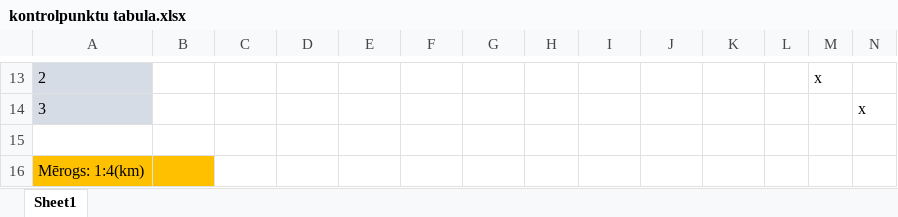
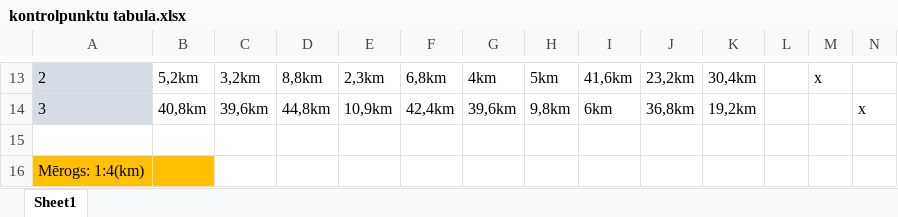
Before and after one commit to Keython/turtlesGame, an Excel workbook: kontrolpunktu tabula.xlsx, sheet Sheet1, drawn as a sheet; only a part is shown, gaps mark what is left out; values as stored, in another font and other column widths than the file's, no borders; the diff covers the shown part only; the diff names each change by its address in the sheet, - before the commit and + after, or states it on an @@ line.

```diff
--- a/kontrolpunktu tabula.xlsx (sheet Sheet1)
+++ b/kontrolpunktu tabula.xlsx (sheet Sheet1)
-B13: (empty)
+B13: 5,2km
-C13: (empty)
+C13: 3,2km
-D13: (empty)
+D13: 8,8km
-E13: (empty)
+E13: 2,3km
-F13: (empty)
+F13: 6,8km
-G13: (empty)
+G13: 4km
-H13: (empty)
+H13: 5km
-I13: (empty)
+I13: 41,6km
-J13: (empty)
+J13: 23,2km
-K13: (empty)
+K13: 30,4km
-B14: (empty)
+B14: 40,8km
-C14: (empty)
+C14: 39,6km
-D14: (empty)
+D14: 44,8km
-E14: (empty)
+E14: 10,9km
-F14: (empty)
+F14: 42,4km
-G14: (empty)
+G14: 39,6km
-H14: (empty)
+H14: 9,8km
-I14: (empty)
+I14: 6km
-J14: (empty)
+J14: 36,8km
-K14: (empty)
+K14: 19,2km
```
Also changed, not shown: 117 edited cells elsewhere in this sheet.
